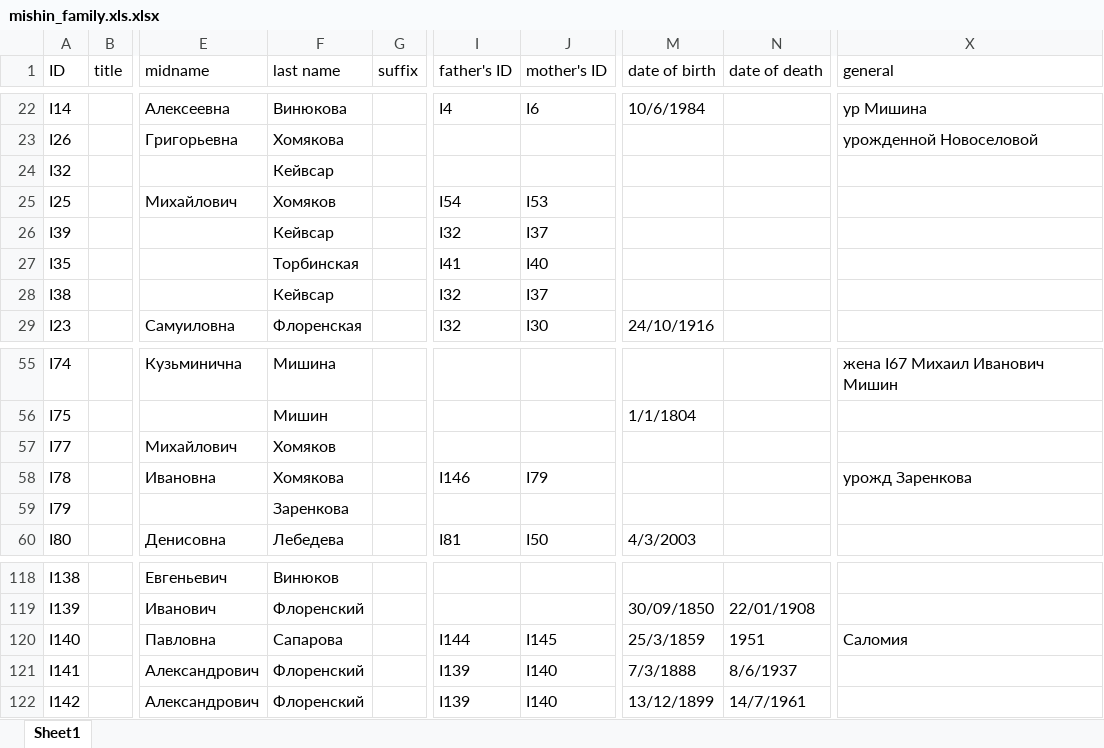
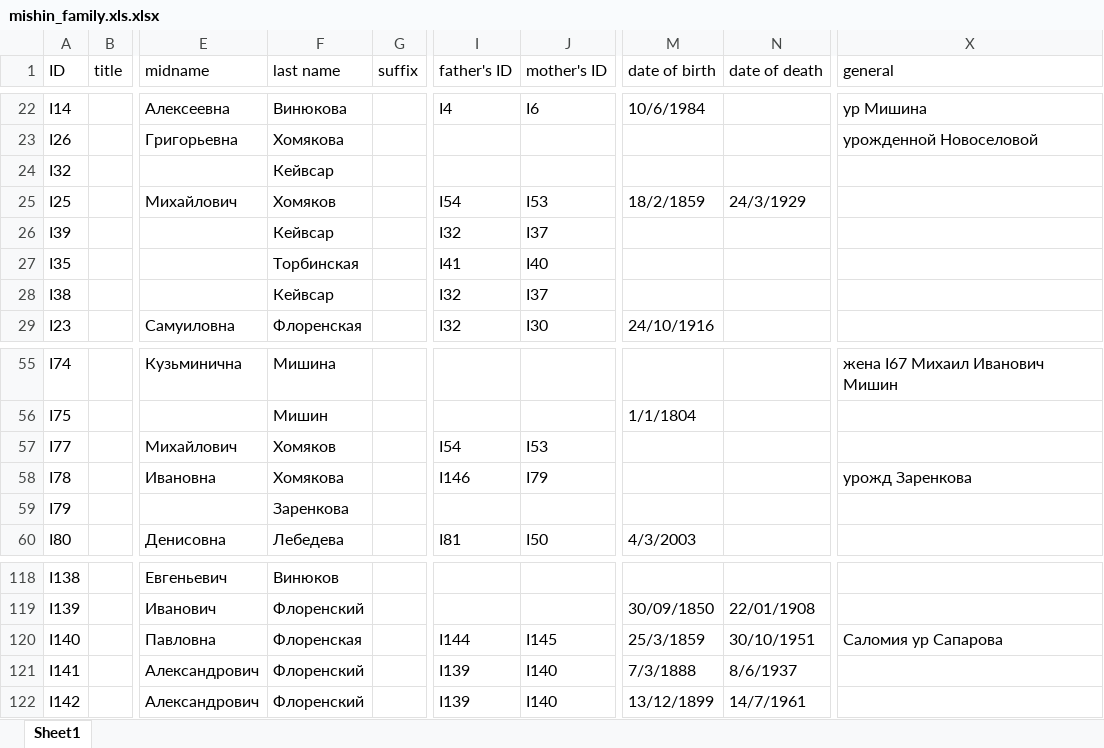
Before and after one commit to mishin/Ftree-heroku, an Excel workbook: mishin_family.xls.xlsx, sheet Sheet1, drawn as a sheet; only a part is shown, gaps mark what is left out; values as stored, in another font and other column widths than the file's, no borders; charts and pictures not drawn; the diff names each change by its address in the sheet, - before the commit and + after, or states it on an @@ line.

```diff
--- a/mishin_family.xls.xlsx (sheet Sheet1)
+++ b/mishin_family.xls.xlsx (sheet Sheet1)
-M25 (date of birth): (empty)
+M25 (date of birth): 18/2/1859
-N25 (date of death): (empty)
+N25 (date of death): 24/3/1929
-I57 (father's ID): (empty)
+I57 (father's ID): I54
-J57 (mother's ID): (empty)
+J57 (mother's ID): I53
-F120 (last name): Сапарова
+F120 (last name): Флоренская
-N120 (date of death): 1951
+N120 (date of death): 30/10/1951
-X120 (general): Саломия
+X120 (general): Саломия ур Сапарова
```
Also changed, not shown: 2 other files.
